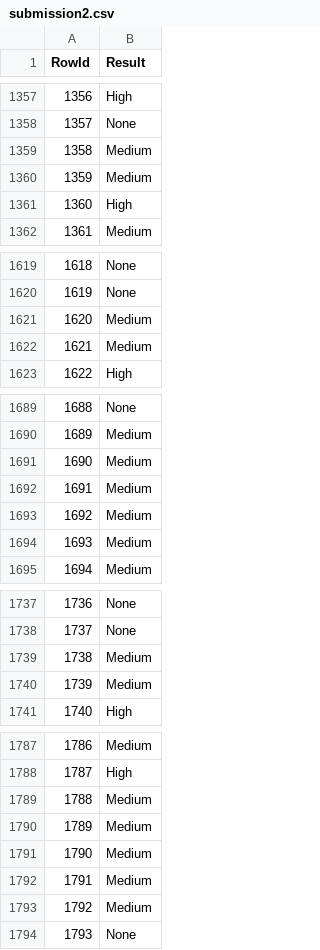
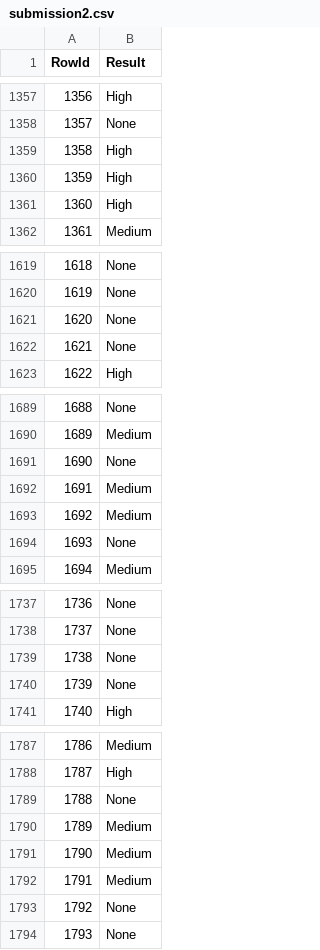
Before and after one commit to lucasverdelho/trabalho_daa, a CSV file: Tarefa_dataset_competicao/predictions/submission2.csv, drawn as a sheet; only a part is shown, gaps mark what is left out; the diff covers the shown part only.

```diff
--- a/Tarefa_dataset_competicao/predictions/submission2.csv
+++ b/Tarefa_dataset_competicao/predictions/submission2.csv
@@ -1358,4 +1358,4 @@ RowId,Result
 1357,None
-1358,Medium
-1359,Medium
+1358,High
+1359,High
 1360,High
@@ -1620,4 +1620,4 @@ RowId,Result
 1619,None
-1620,Medium
-1621,Medium
+1620,None
+1621,None
 1622,High
@@ -1690,6 +1690,6 @@ RowId,Result
 1689,Medium
-1690,Medium
+1690,None
 1691,Medium
 1692,Medium
-1693,Medium
+1693,None
 1694,Medium
@@ -1738,4 +1738,4 @@ RowId,Result
 1737,None
-1738,Medium
-1739,Medium
+1738,None
+1739,None
 1740,High
@@ -1788,3 +1788,3 @@ RowId,Result
 1787,High
-1788,Medium
+1788,None
 1789,Medium
@@ -1792,3 +1792,3 @@ RowId,Result
 1791,Medium
-1792,Medium
+1792,None
 1793,None
```
Also changed, not shown: 92 edited cells elsewhere in this file, Tarefa_dataset_competicao/predictions/submission.csv, 1 other file.
